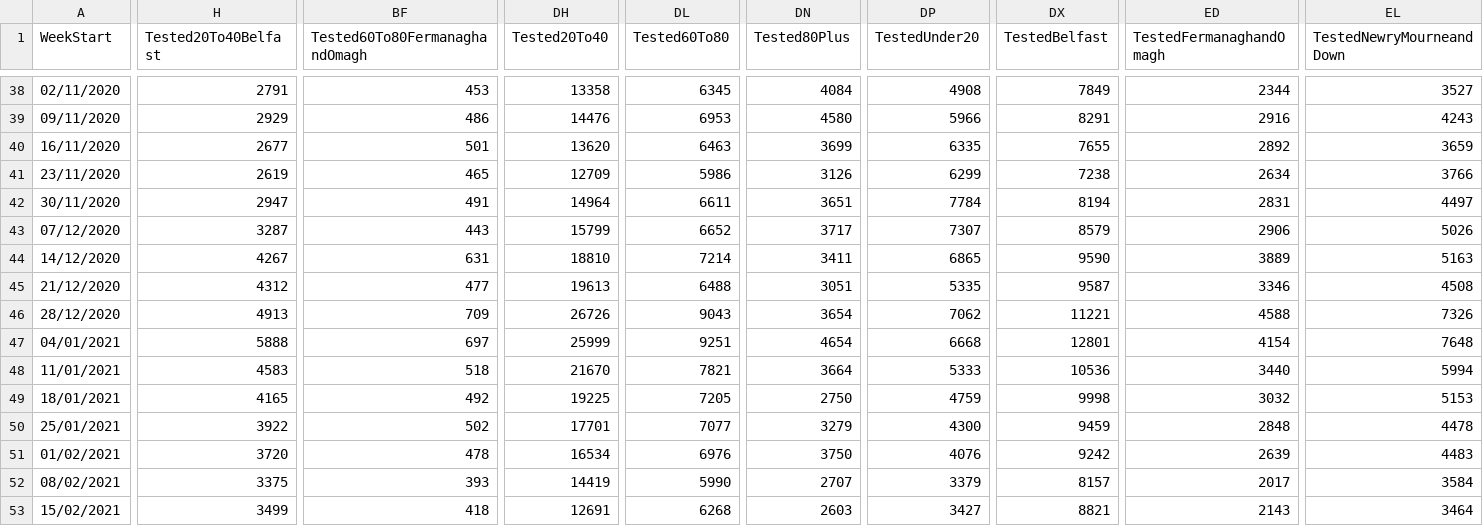
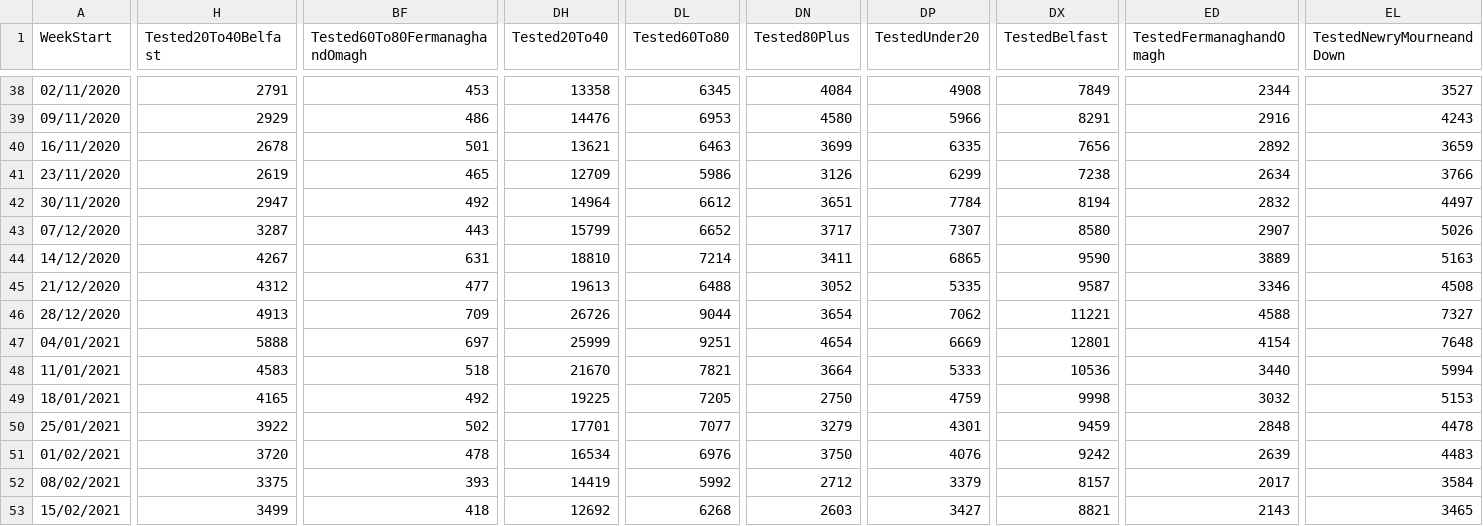
Before and after one commit to CatsAgainstCovid/IrelandCovidData, a CSV file: Outputs/NIDailyReports/NorthenIrelandWeekly.csv, drawn as a sheet; only a part is shown, gaps mark what is left out; the diff covers the shown part only; the diff names each change by its address in the sheet, - before the commit and + after, or states it on an @@ line.

Commit message:
Update

```diff
--- a/Outputs/NIDailyReports/NorthenIrelandWeekly.csv
+++ b/Outputs/NIDailyReports/NorthenIrelandWeekly.csv
-H40 (Tested20To40Belfast): 2677
+H40 (Tested20To40Belfast): 2678
-DH40 (Tested20To40): 13620
+DH40 (Tested20To40): 13621
-DX40 (TestedBelfast): 7655
+DX40 (TestedBelfast): 7656
-BF42 (Tested60To80FermanaghandOmagh): 491
+BF42 (Tested60To80FermanaghandOmagh): 492
-DL42 (Tested60To80): 6611
+DL42 (Tested60To80): 6612
-ED42 (TestedFermanaghandOmagh): 2831
+ED42 (TestedFermanaghandOmagh): 2832
-DX43 (TestedBelfast): 8579
+DX43 (TestedBelfast): 8580
-ED43 (TestedFermanaghandOmagh): 2906
+ED43 (TestedFermanaghandOmagh): 2907
-DN45 (Tested80Plus): 3051
+DN45 (Tested80Plus): 3052
-DL46 (Tested60To80): 9043
+DL46 (Tested60To80): 9044
-EL46 (TestedNewryMourneandDown): 7326
+EL46 (TestedNewryMourneandDown): 7327
-DP47 (TestedUnder20): 6668
+DP47 (TestedUnder20): 6669
-DP50 (TestedUnder20): 4300
+DP50 (TestedUnder20): 4301
-DL52 (Tested60To80): 5990
+DL52 (Tested60To80): 5992
-DN52 (Tested80Plus): 2707
+DN52 (Tested80Plus): 2712
-DH53 (Tested20To40): 12691
+DH53 (Tested20To40): 12692
-EL53 (TestedNewryMourneandDown): 3464
+EL53 (TestedNewryMourneandDown): 3465
```
Also changed, not shown: 62 edited cells elsewhere in this file.
